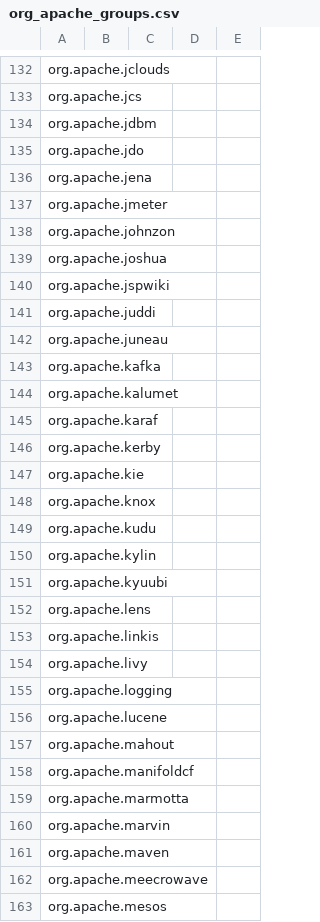
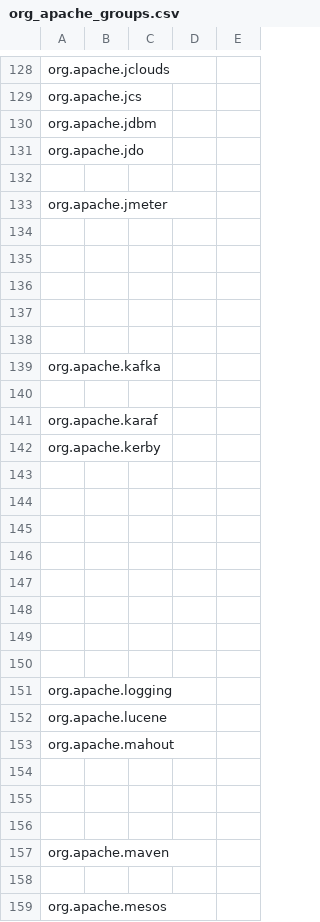
Before and after one commit to kingfadzi/ontology, a CSV file: output/org_apache_groups.csv, drawn as a sheet; only a part is shown, gaps mark what is left out; the diff covers the shown part only.

```diff
--- a/output/org_apache_groups.csv
+++ b/output/org_apache_groups.csv
@@ -135,21 +131,21 @@ org.apache.jdbm,,,,
 org.apache.jdo,,,,
-org.apache.jena,,,,
+,,,,
 org.apache.jmeter,,,,
-org.apache.johnzon,,,,
-org.apache.joshua,,,,
-org.apache.jspwiki,,,,
-org.apache.juddi,,,,
-org.apache.juneau,,,,
+,,,,
+,,,,
+,,,,
+,,,,
+,,,,
 org.apache.kafka,,,,
-org.apache.kalumet,,,,
+,,,,
 org.apache.karaf,,,,
 org.apache.kerby,,,,
-org.apache.kie,,,,
-org.apache.knox,,,,
-org.apache.kudu,,,,
-org.apache.kylin,,,,
-org.apache.kyuubi,,,,
-org.apache.lens,,,,
-org.apache.linkis,,,,
-org.apache.livy,,,,
+,,,,
+,,,,
+,,,,
+,,,,
+,,,,
+,,,,
+,,,,
+,,,,
 org.apache.logging,,,,
@@ -157,7 +153,7 @@ org.apache.lucene,,,,
 org.apache.mahout,,,,
-org.apache.manifoldcf,,,,
-org.apache.marmotta,,,,
-org.apache.marvin,,,,
+,,,,
+,,,,
+,,,,
 org.apache.maven,,,,
-org.apache.meecrowave,,,,
+,,,,
 org.apache.mesos,,,,
```
Also changed, not shown: 4 removed rows and 153 edited cells elsewhere in this file, 9 other files.
